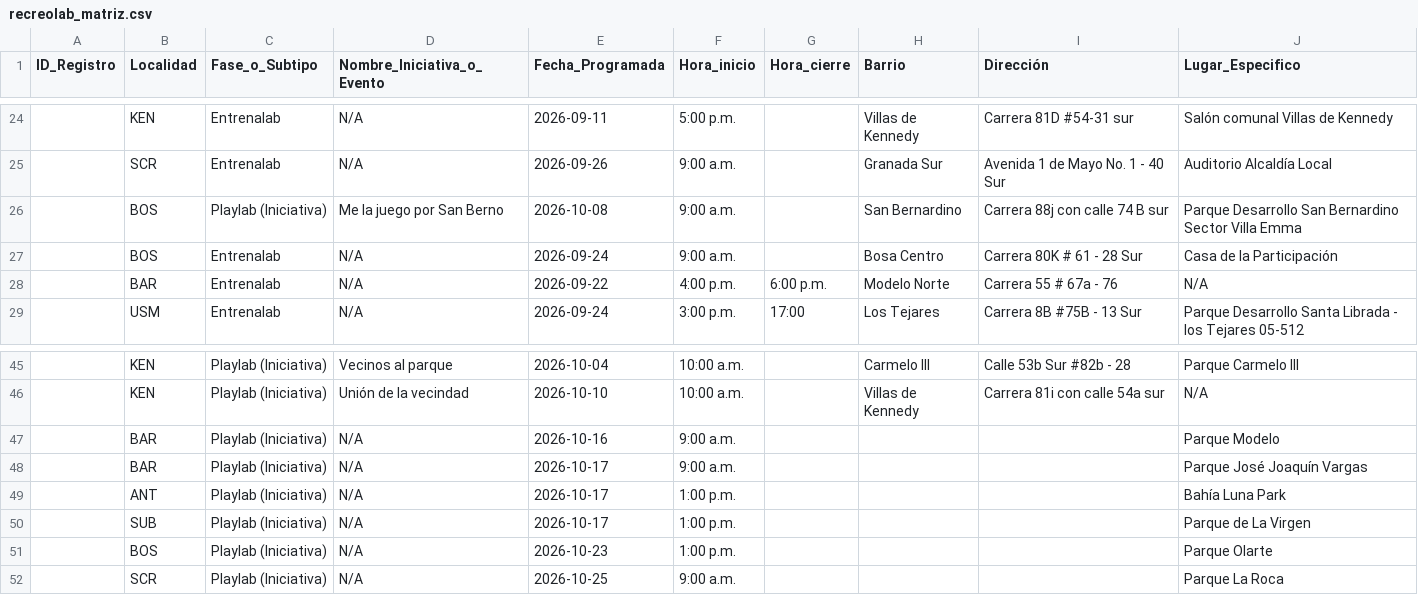
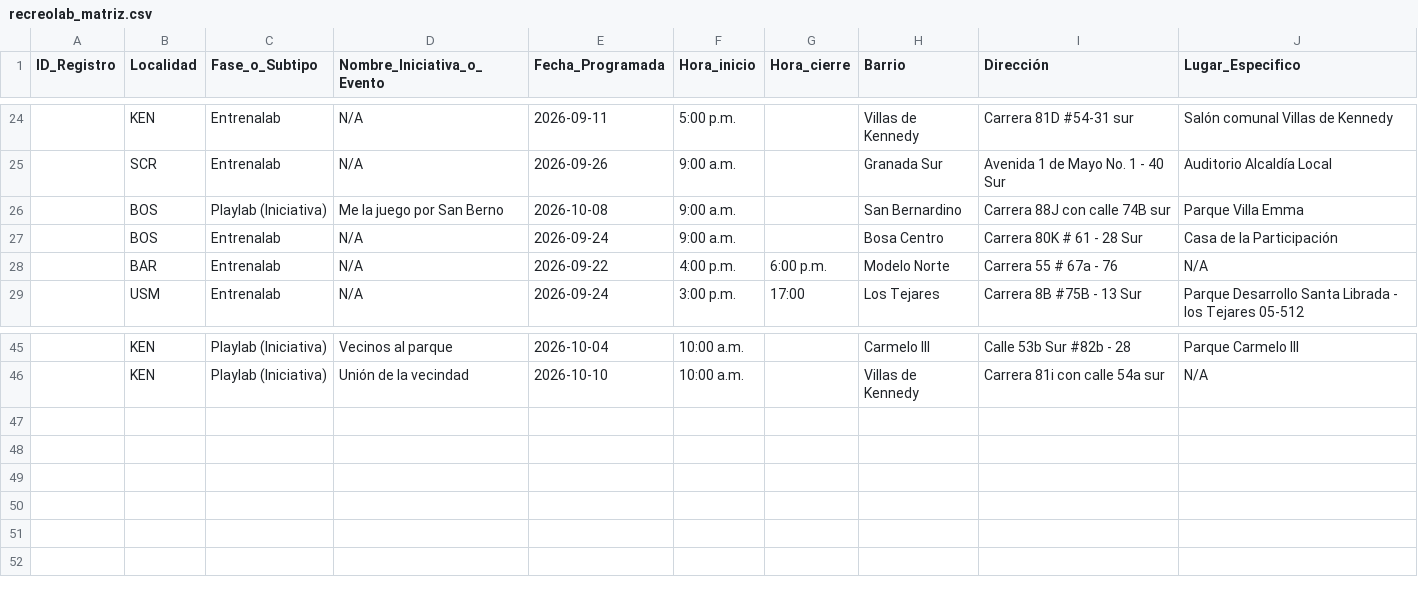
Before and after one commit to soy-juandi/recreolab-data, a CSV file: recreolab_matriz.csv, drawn as a sheet; only a part is shown, gaps mark what is left out; the diff names each change by its address in the sheet, - before the commit and + after, or states it on an @@ line.

Commit message:
Actualización automática recreolab_matriz.csv

```diff
--- a/recreolab_matriz.csv
+++ b/recreolab_matriz.csv
-I26 (Dirección): Carrera 88j con calle 74 B sur
+I26 (Dirección): Carrera 88J con calle 74B sur
-J26 (Lugar_Especifico): Parque Desarrollo San Bernardino Sector Villa Emma
+J26 (Lugar_Especifico): Parque Villa Emma
-row 47:  | BAR | Playlab (Iniciativa) | N/A | 2026-10-16 | 9:00 a.m. |  |  |  | Parque Modelo
-row 48:  | BAR | Playlab (Iniciativa) | N/A | 2026-10-17 | 9:00 a.m. |  |  |  | Parque José Joaquín Vargas
-row 49:  | ANT | Playlab (Iniciativa) | N/A | 2026-10-17 | 1:00 p.m. |  |  |  | Bahía Luna Park
-row 50:  | SUB | Playlab (Iniciativa) | N/A | 2026-10-17 | 1:00 p.m. |  |  |  | Parque de La Virgen
-row 51:  | BOS | Playlab (Iniciativa) | N/A | 2026-10-23 | 1:00 p.m. |  |  |  | Parque Olarte
-row 52:  | SCR | Playlab (Iniciativa) | N/A | 2026-10-25 | 9:00 a.m. |  |  |  | Parque La Roca
```
